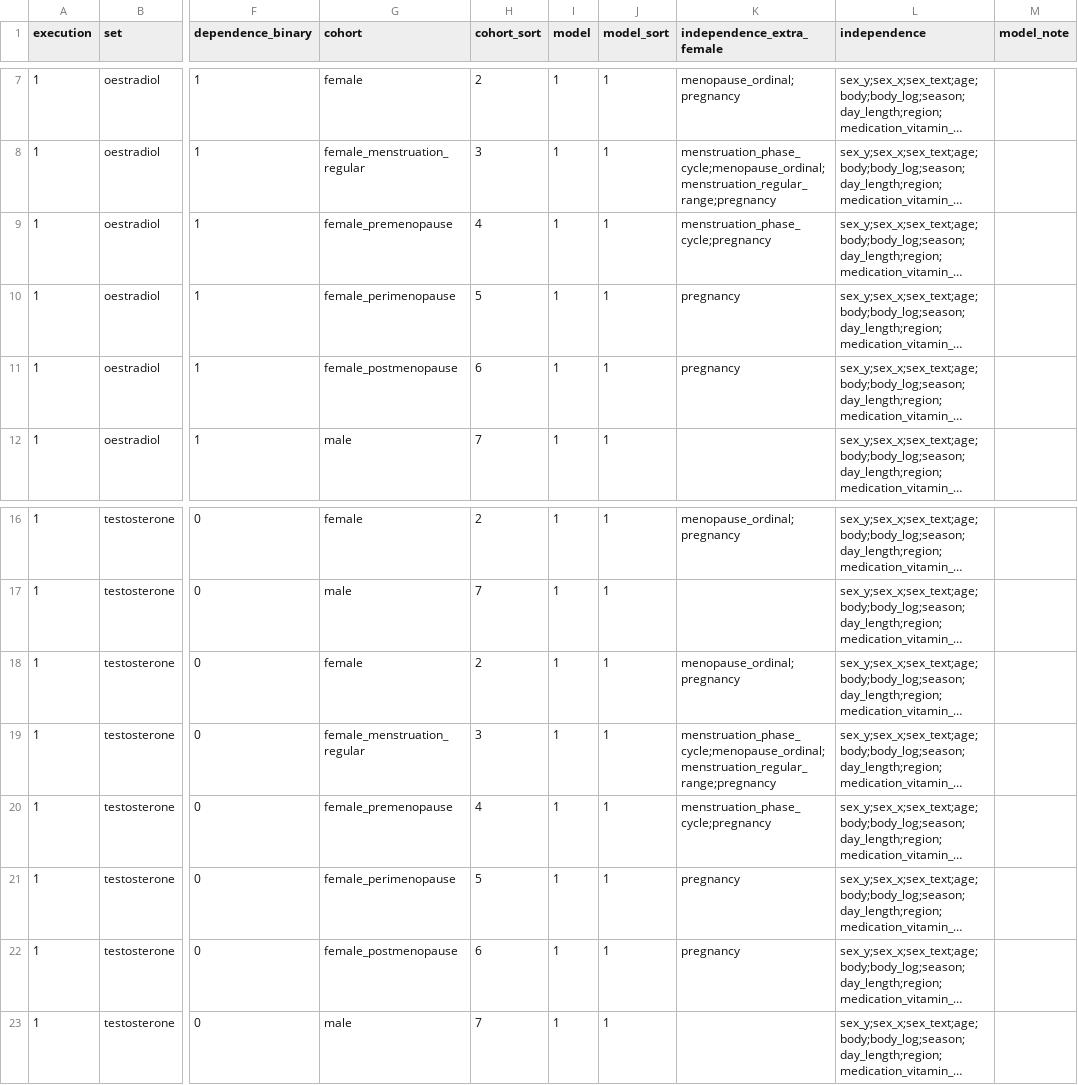
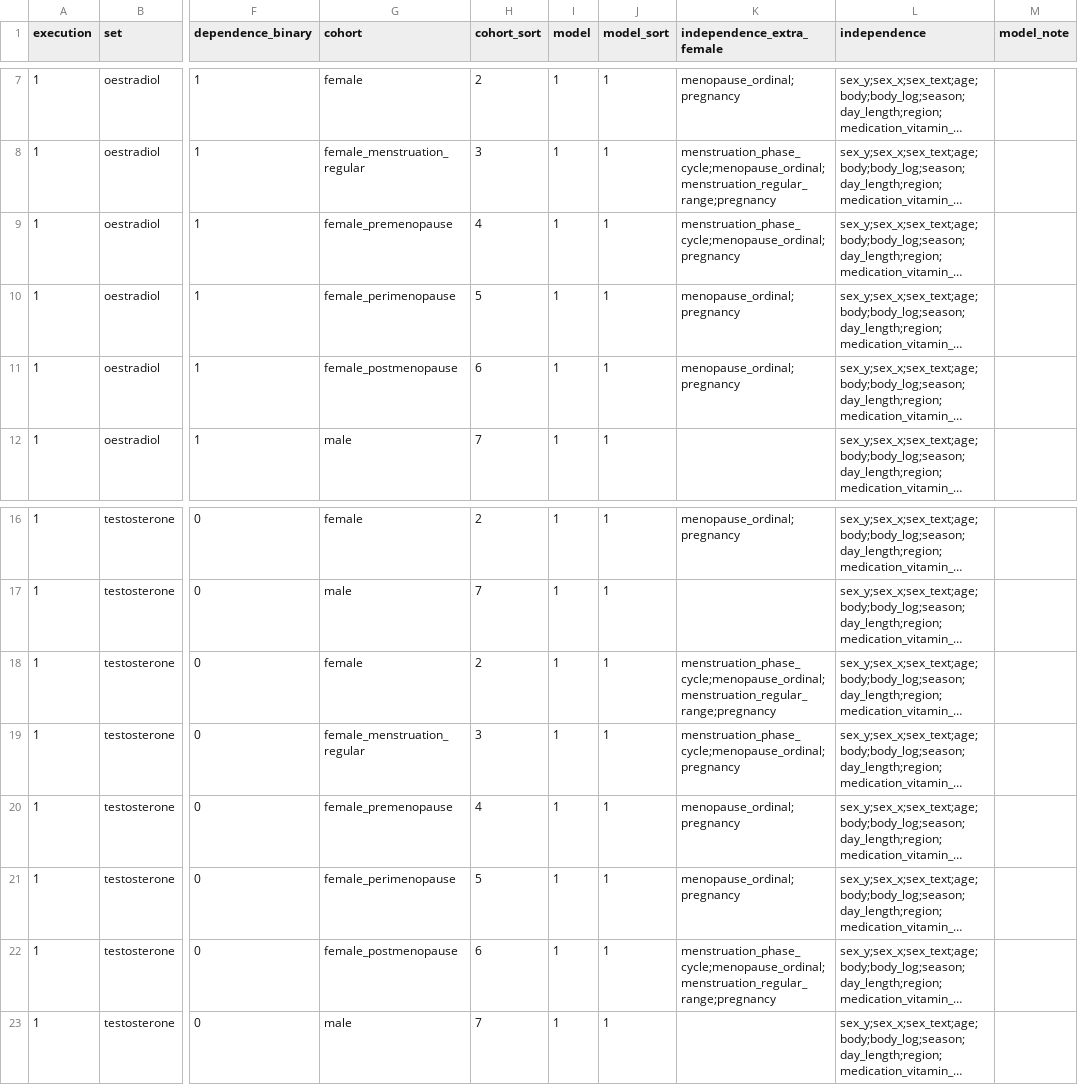
Before and after one commit to tcameronwaller/uk_biobank, a TSV file: parameters/stratification_cohorts_models/table_genotype_stratification_cohorts_models.tsv, drawn as a sheet; only a part is shown, gaps mark what is left out; long unchanged cells end in …; the diff names each change by its address in the sheet, - before the commit and + after, or states it on an @@ line.

```diff
--- a/parameters/stratification_cohorts_models/table_genotype_stratification_cohorts_models.tsv
+++ b/parameters/stratification_cohorts_models/table_genotype_stratification_cohorts_models.tsv
-K9 (independence_extra_female): menstruation_phase_cycle;pregnancy
+K9 (independence_extra_female): menstruation_phase_cycle;menopause_ordinal;pregnancy
-K10:K11 (independence_extra_female): pregnancy
+K10:K11 (independence_extra_female): menopause_ordinal;pregnancy
-K18 (independence_extra_female): menopause_ordinal;pregnancy
+K18 (independence_extra_female): menstruation_phase_cycle;menopause_ordinal;menstruation_regular_range;pregnancy
-K19 (independence_extra_female): menstruation_phase_cycle;menopause_ordinal;menstruation_regular_range;pregnancy
+K19 (independence_extra_female): menstruation_phase_cycle;menopause_ordinal;pregnancy
-K20 (independence_extra_female): menstruation_phase_cycle;pregnancy
+K20 (independence_extra_female): menopause_ordinal;pregnancy
-K21 (independence_extra_female): pregnancy
+K21 (independence_extra_female): menopause_ordinal;pregnancy
-K22 (independence_extra_female): pregnancy
+K22 (independence_extra_female): menstruation_phase_cycle;menopause_ordinal;menstruation_regular_range;pregnancy
```
Also changed, not shown: 1 other file.
